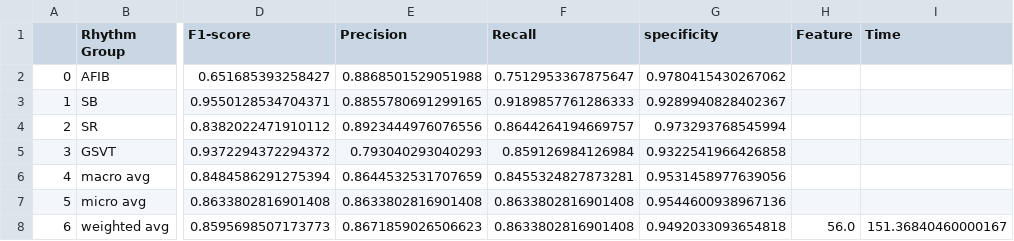
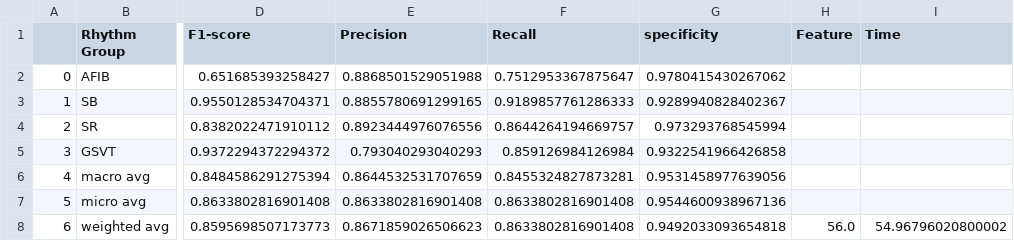
Before and after one commit to PTIT-ChauLH-Papers/Improving-ECG-Based-Arrhythmia-Classification-with-Principal-Component-Analysis-and-Machine-Learning, a CSV file: Result/Ada_0_91.csv, drawn as a sheet; only a part is shown, gaps mark what is left out; the diff names each change by its address in the sheet, - before the commit and + after, or states it on an @@ line.

```diff
--- a/Result/Ada_0_91.csv
+++ b/Result/Ada_0_91.csv
-I8 (Time): 151.36840460000167
+I8 (Time): 54.96796020800002
```
Also changed, not shown: Result/Ada_0_95.csv, Result/Ada_0_96.csv, 27 other files.
